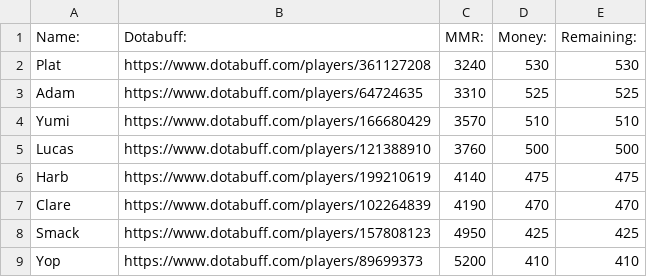
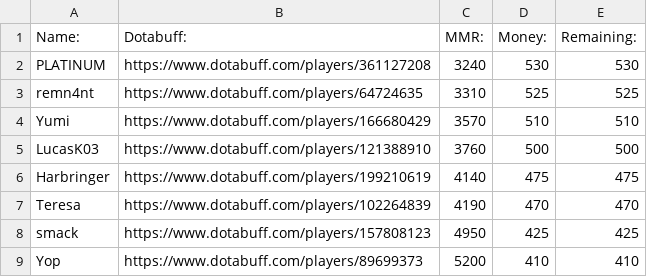
Before and after one commit to jtj60/Auction-Discord-Bot, a CSV file: fhdl_captains.csv, drawn as a sheet.

```diff
--- a/fhdl_captains.csv
+++ b/fhdl_captains.csv
@@ -1,9 +1,9 @@
 Name:,Dotabuff:,MMR:,Money:,Remaining:
-Plat,https://www.dotabuff.com/players/361127208,3240,530,530
-Adam,https://www.dotabuff.com/players/64724635,3310,525,525
+PLATINUM,https://www.dotabuff.com/players/361127208,3240,530,530
+remn4nt,https://www.dotabuff.com/players/64724635,3310,525,525
 Yumi,https://www.dotabuff.com/players/166680429,3570,510,510
-Lucas,https://www.dotabuff.com/players/121388910,3760,500,500
-Harb,https://www.dotabuff.com/players/199210619,4140,475,475
-Clare,https://www.dotabuff.com/players/102264839,4190,470,470
-Smack,https://www.dotabuff.com/players/157808123,4950,425,425
+LucasK03,https://www.dotabuff.com/players/121388910,3760,500,500
+Harbringer,https://www.dotabuff.com/players/199210619,4140,475,475
+Teresa,https://www.dotabuff.com/players/102264839,4190,470,470
+smack,https://www.dotabuff.com/players/157808123,4950,425,425
 Yop,https://www.dotabuff.com/players/89699373,5200,410,410
```
Also changed, not shown: 2 other files.
